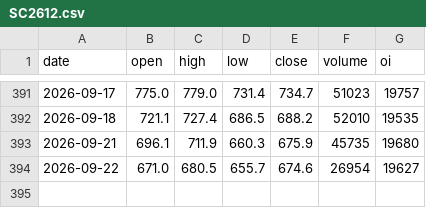
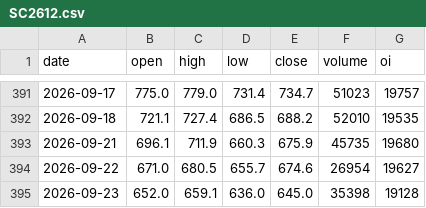
Before and after one commit to forfranklin-star/OilCast, a CSV file: data/cache/sc_contracts/SC2612.csv, drawn as a sheet; only a part is shown, gaps mark what is left out.

```diff
--- a/data/cache/sc_contracts/SC2612.csv
+++ b/data/cache/sc_contracts/SC2612.csv
@@ -394 +394,2 @@ date,open,high,low,close,volume,oi
 2026-09-22,671.0,680.5,655.7,674.6,26954,19627
+2026-09-23,652.0,659.1,636.0,645.0,35398,19128
```
Also changed, not shown: data/cache/sc_contracts/SC2701.csv, data/cache/sc_contracts/SC2702.csv, 19 other files.
